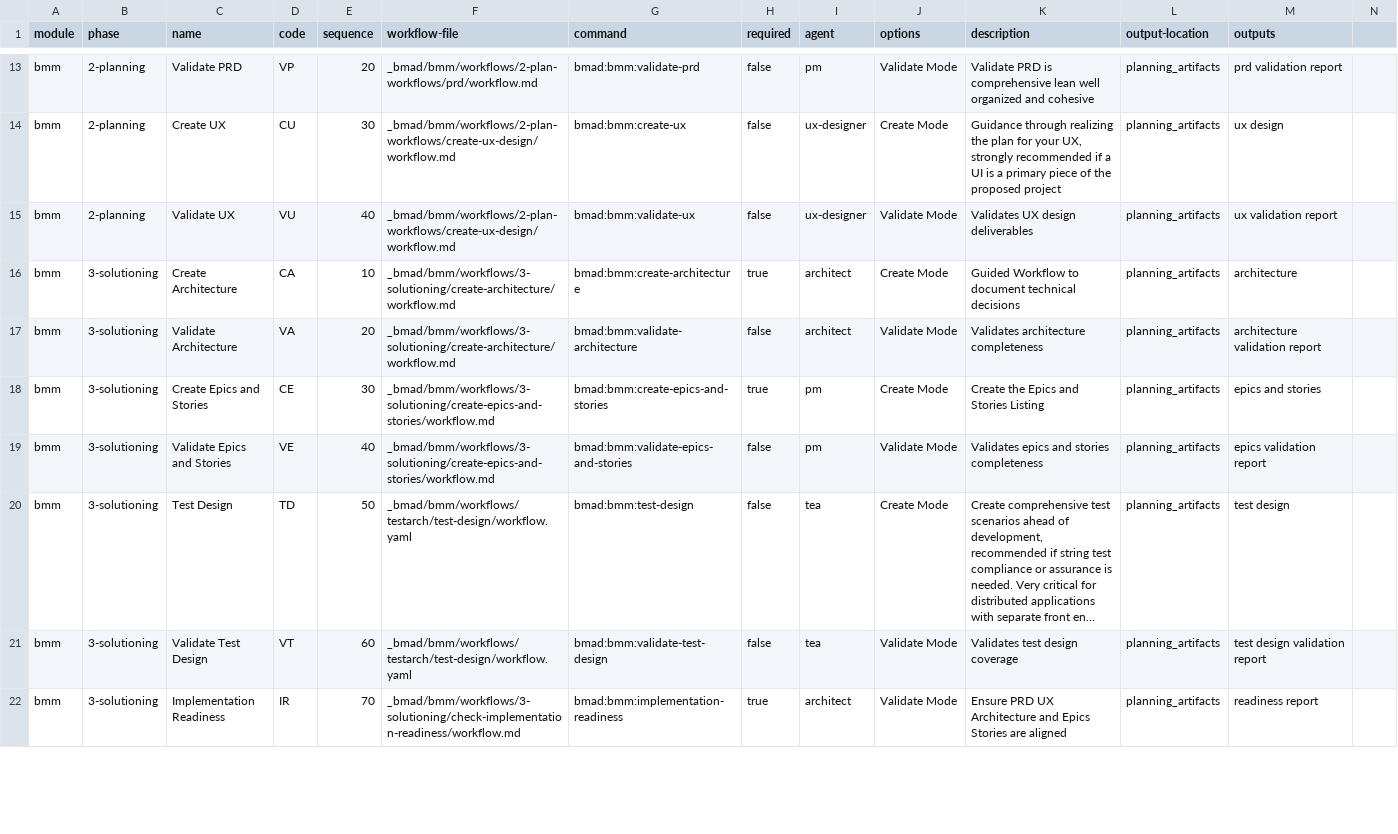
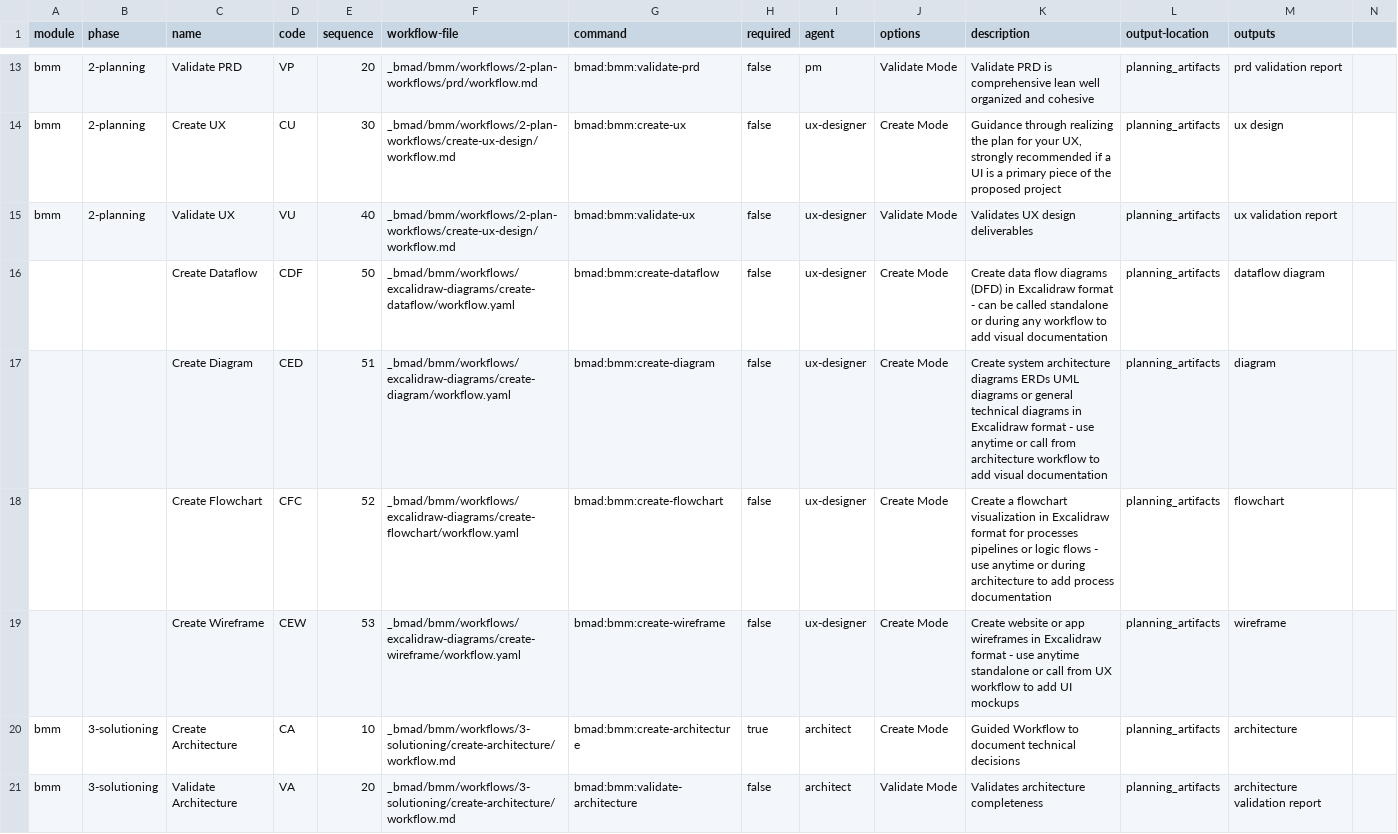
Before and after one commit to wenzi712/BMAD-METHOD, a CSV file: src/bmm/module-help.csv, drawn as a sheet; only a part is shown, gaps mark what is left out; the shorter side is filled out with more unchanged rows; long unchanged cells end in ….

Commit message:
added diagrams to module help

```diff
--- a/src/bmm/module-help.csv
+++ b/src/bmm/module-help.csv
@@ -15,2 +15,6 @@ bmm,2-planning,Create UX,CU,30,_bmad/bmm/workflows/2-plan-workflows/create-ux-de
 bmm,2-planning,Validate UX,VU,40,_bmad/bmm/workflows/2-plan-workflows/create-ux-design/workflow.md,bmad:bmm:validate-ux,false,ux-designer,Validate Mode,"Validates UX design deliverables",planning_artifacts,"ux validation report",
+,,Create Dataflow,CDF,50,_bmad/bmm/workflows/excalidraw-diagrams/create-dataflow/workflow.yaml,bmad:bmm:create-dataflow,false,ux-designer,Create Mode,"Create data flow diagrams (DFD) in Excalidraw format - can be called standalone or during any workflow to add visual documentation",planning_artifacts,"dataflow diagram",
+,,Create Diagram,CED,51,_bmad/bmm/workflows/excalidraw-diagrams/create-diagram/workflow.yaml,bmad:bmm:create-diagram,false,ux-designer,Create Mode,"Create system architecture diagrams ERDs UML diagrams or general technical diagrams in Excalidraw format - use anytime or call from architecture workflow to add visual documentation",planning_artifacts,"diagram",
+,,Create Flowchart,CFC,52,_bmad/bmm/workflows/excalidraw-diagrams/create-flowchart/workflow.yaml,bmad:bmm:create-flowchart,false,ux-designer,Create Mode,"Create a flowchart visualization in Excalidraw format for processes pipelines or logic flows - use anytime or during architecture to add process documentation",planning_artifacts,"flowchart",
+,,Create Wireframe,CEW,53,_bmad/bmm/workflows/excalidraw-diagrams/create-wireframe/workflow.yaml,bmad:bmm:create-wireframe,false,ux-designer,Create Mode,"Create website or app wireframes in Excalidraw format - use anytime standalone or call from UX workflow to add UI mockups",planning_artifacts,"wireframe",
 bmm,3-solutioning,Create Architecture,CA,10,_bmad/bmm/workflows/3-solutioning/create-architecture/workflow.md,bmad:bmm:create-architecture,true,architect,Create Mode,"Guided Workflow to document technical decisions",planning_artifacts,architecture,
```
